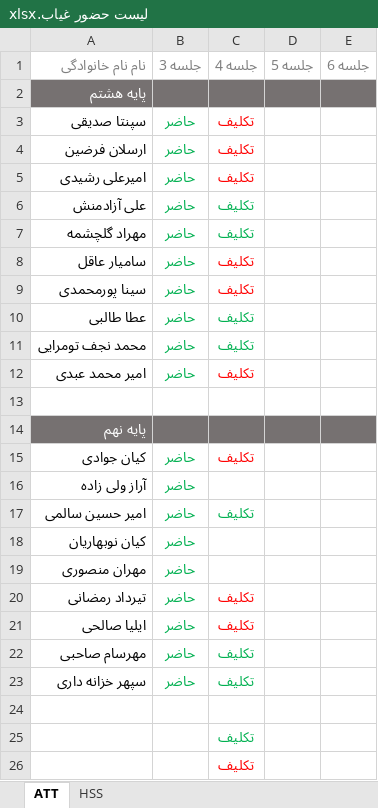
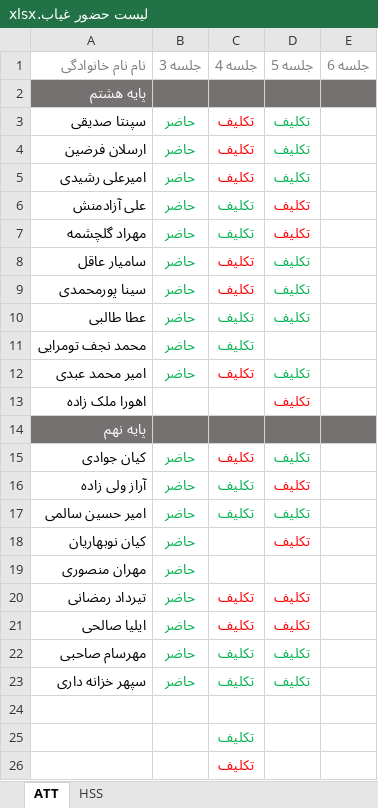
Before and after one commit to fdmxfarhan/junior-soccer-assets, an Excel workbook: لیست حضور غیاب.xlsx, sheet ATT, drawn as a sheet; values as stored, in another font and other column widths than the file's, no borders; the diff names each change by its address in the sheet, - before the commit and + after, or states it on an @@ line.

```diff
--- a/لیست حضور غیاب.xlsx (sheet ATT)
+++ b/لیست حضور غیاب.xlsx (sheet ATT)
-D3:D10 (جلسه 5): (empty)
+D3:D10 (جلسه 5): تکلیف
-D12 (جلسه 5): (empty)
+D12 (جلسه 5): تکلیف
-row 13: (empty)
+row 13: اهورا ملک زاده |  |  | تکلیف
-D15:D18 (جلسه 5): (empty)
+D15:D18 (جلسه 5): تکلیف
-C16 (جلسه 4): (empty)
+C16 (جلسه 4): تکلیف
-D20:D23 (جلسه 5): (empty)
+D20:D23 (جلسه 5): تکلیف
```
Also changed, not shown: 36 other files.
